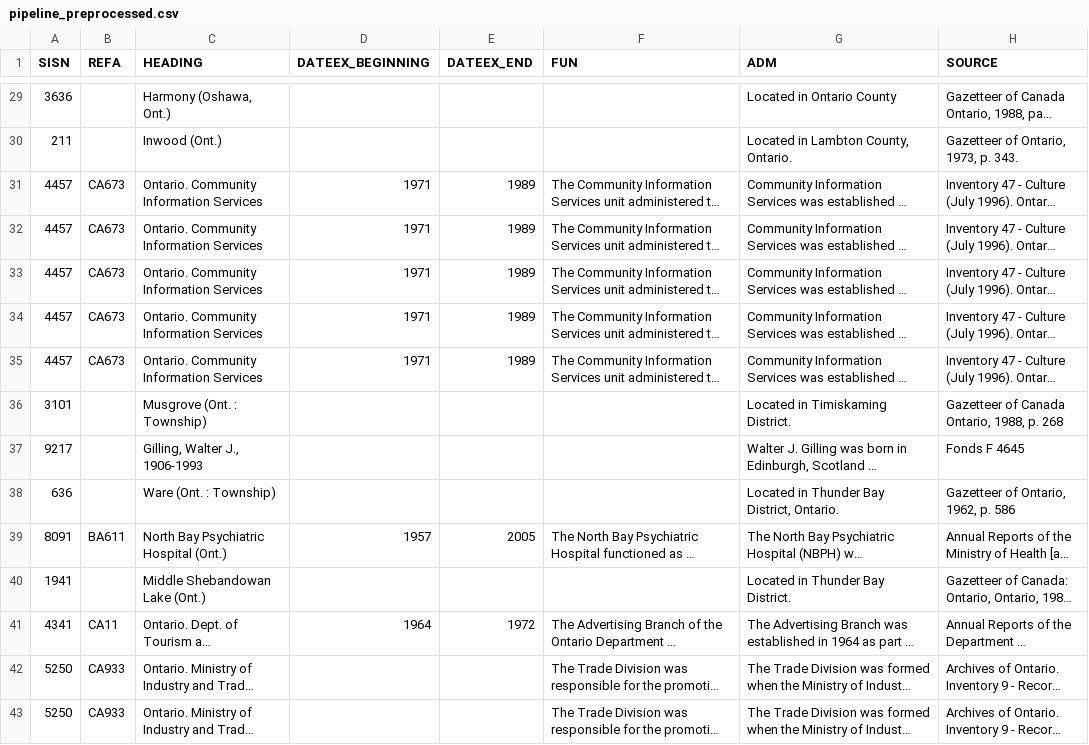
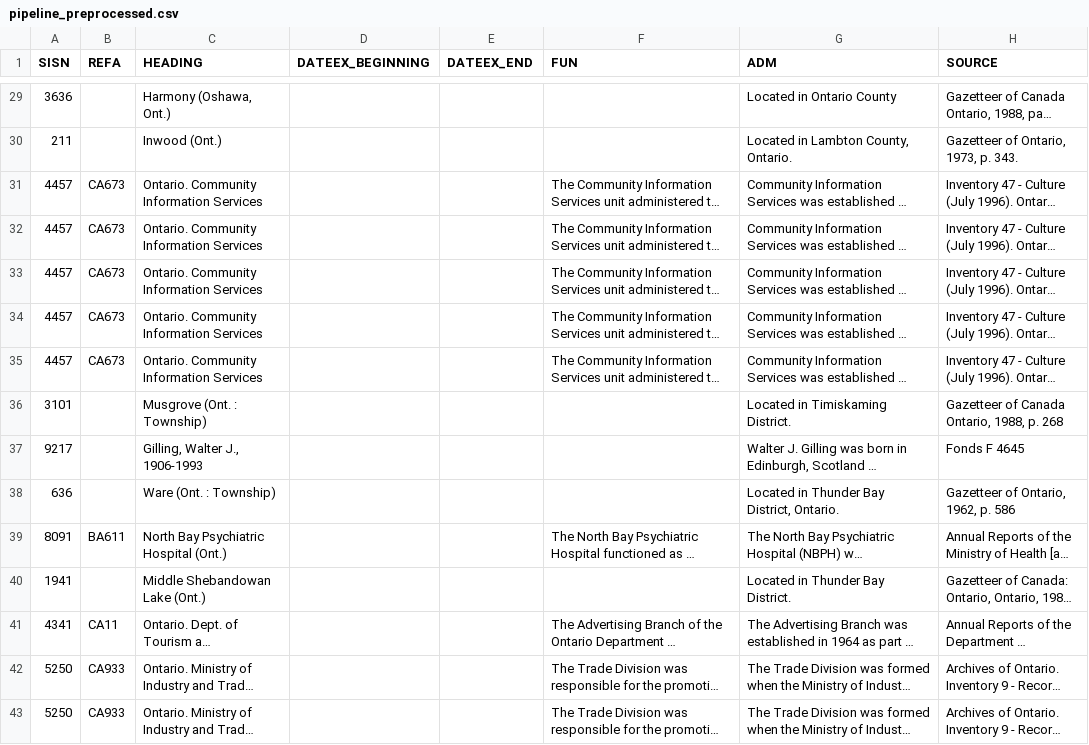
Before and after one commit to gbad-project/drawio, a CSV file: src/main/webapp/plugins/rdfexport/rmlmapper_workflows/artifacts/general_authority/pipeline_preprocessed.csv, drawn as a sheet; only a part is shown, gaps mark what is left out; long unchanged cells end in …; the diff covers the shown part only; the diff names each change by its address in the sheet, - before the commit and + after, or states it on an @@ line.

```diff
--- a/src/main/webapp/plugins/rdfexport/rmlmapper_workflows/artifacts/general_authority/pipeline_preprocessed.csv
+++ b/src/main/webapp/plugins/rdfexport/rmlmapper_workflows/artifacts/general_authority/pipeline_preprocessed.csv
-D31:D35 (DATEEX_BEGINNING): 1971
+D31:D35 (DATEEX_BEGINNING): (empty)
-E31:E35 (DATEEX_END): 1989
+E31:E35 (DATEEX_END): (empty)
-D39 (DATEEX_BEGINNING): 1957
+D39 (DATEEX_BEGINNING): (empty)
-E39 (DATEEX_END): 2005
+E39 (DATEEX_END): (empty)
-D41 (DATEEX_BEGINNING): 1964
+D41 (DATEEX_BEGINNING): (empty)
-E41 (DATEEX_END): 1972
+E41 (DATEEX_END): (empty)
```
Also changed, not shown: 73 edited cells elsewhere in this file, 18 other files.
